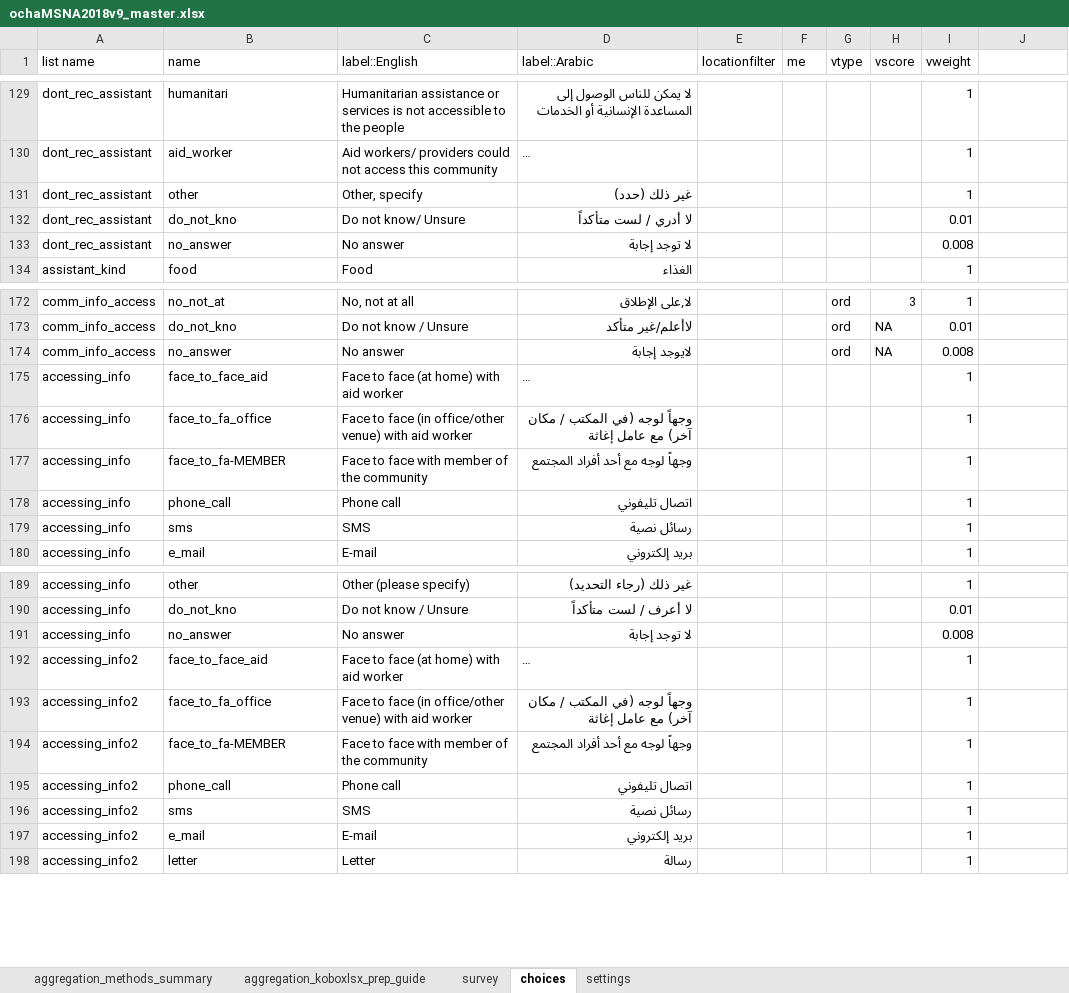
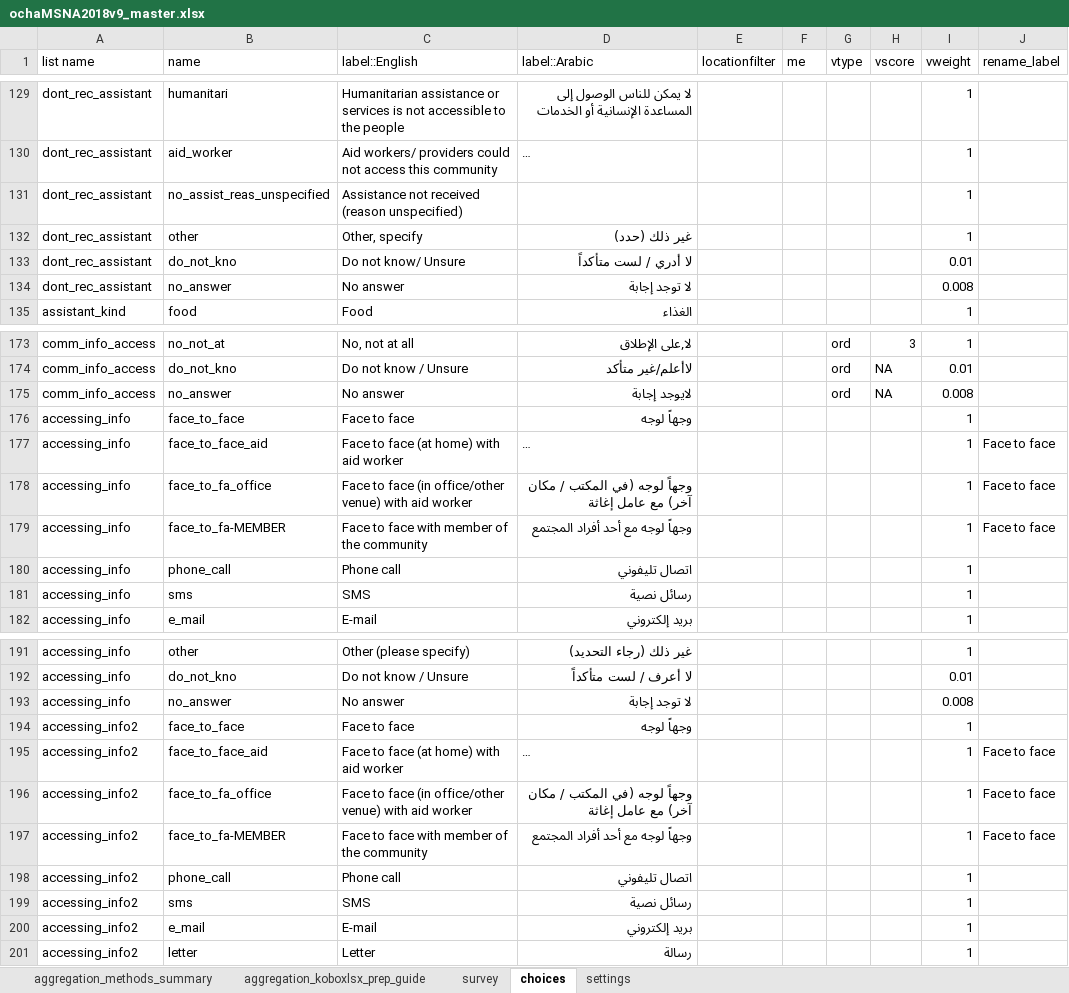
Before and after one commit to ppsapkota/kobohrtoolbox, an Excel workbook: xlsform/ochaMSNA2018v9_master.xlsx, sheet choices, drawn as a sheet; only a part is shown, gaps mark what is left out; long unchanged cells end in …; values as stored, in another font and other column widths than the file's, no cell formats; conditional formats not drawn; addresses are those after the commit; the diff names each change by its address in the sheet, - before the commit and + after, or states it on an @@ line.

```diff
--- a/xlsform/ochaMSNA2018v9_master.xlsx (sheet choices)
+++ b/xlsform/ochaMSNA2018v9_master.xlsx (sheet choices)
-J1: (empty)
+J1: rename_label
+row 131: dont_rec_assistant | no_assist_reas_unspecified | Assistance not received (reason unspecified) |  |  |  |  |  | 1
+row 176: accessing_info | face_to_face | Face to face | وجهاً لوجه |  |  |  |  | 1
-J177:J179 (rename_label): (empty)
+J177:J179 (rename_label): Face to face
+row 194: accessing_info2 | face_to_face | Face to face | وجهاً لوجه |  |  |  |  | 1
-J195:J197 (rename_label): (empty)
+J195:J197 (rename_label): Face to face
```
Also changed, not shown: cell formats, xlsform/syria_msna2018_data_structure_explanation.xlsx, 16 other files.
